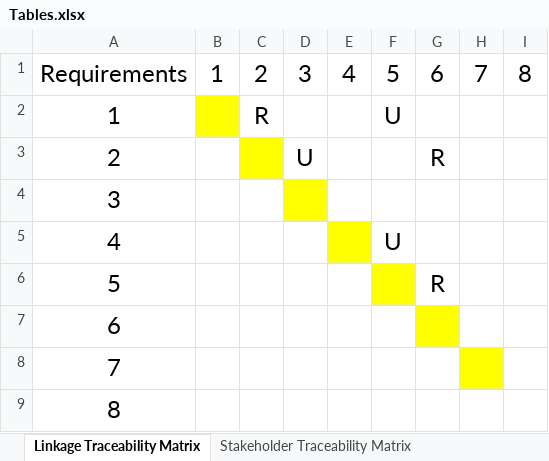
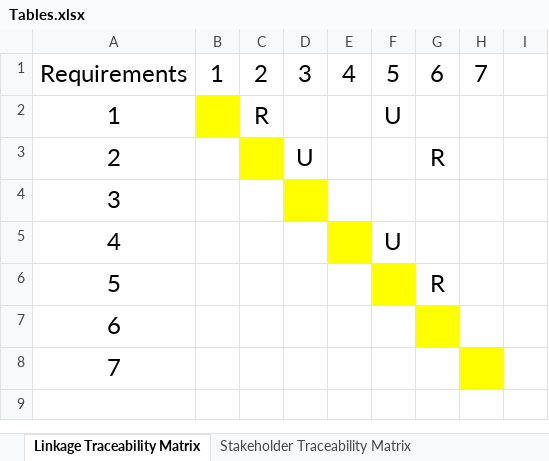
Before and after one commit to KhanhDo2604/SE357-Pratice-class, an Excel workbook: Lab 1/Lab 1.3/Tables.xlsx, sheet Linkage Traceability Matrix, drawn as a sheet; values as stored, in another font and other column widths than the file's, no borders; the diff names each change by its address in the sheet, - before the commit and + after, or states it on an @@ line.

Commit message:
format

```diff
--- a/Lab 1/Lab 1.3/Tables.xlsx (sheet Linkage Traceability Matrix)
+++ b/Lab 1/Lab 1.3/Tables.xlsx (sheet Linkage Traceability Matrix)
-I1: 8
+I1: (empty)
-row 9: 8
```
